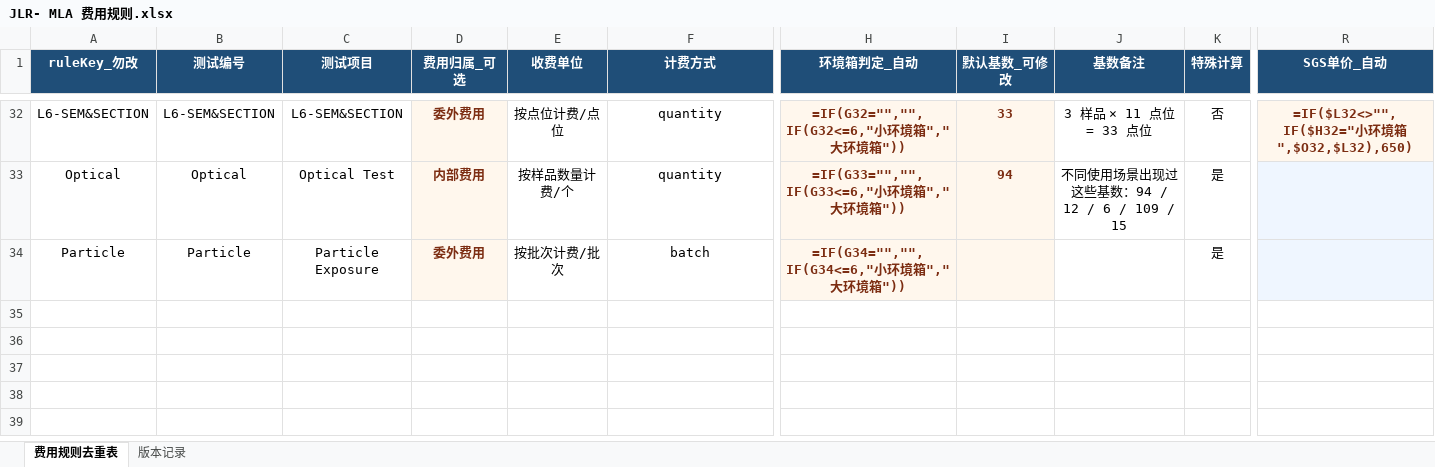
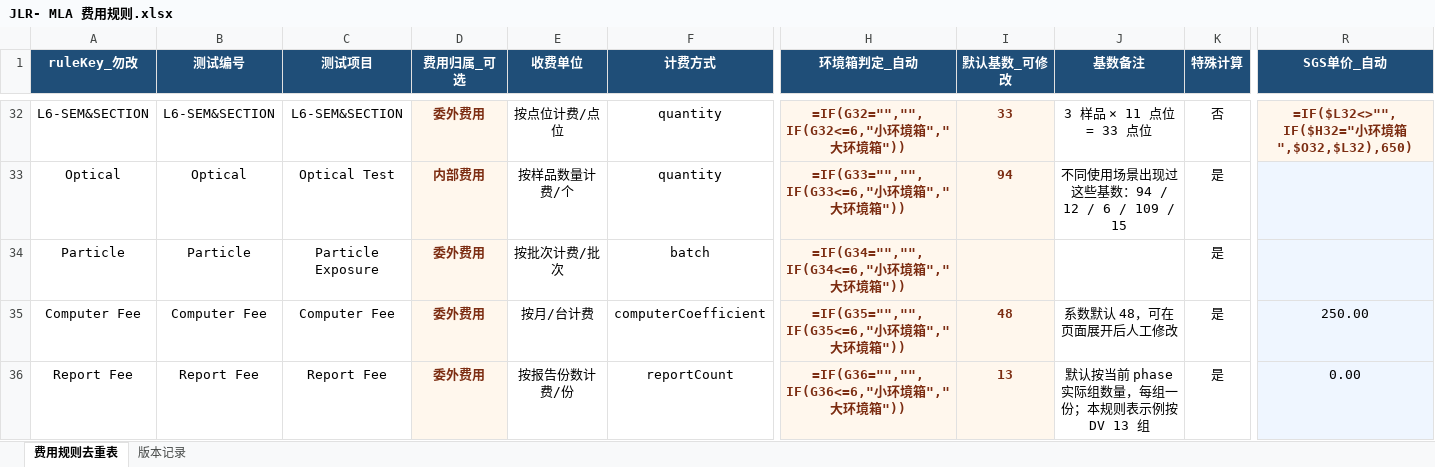
Before and after one commit to zhangyangyang313418-blip/lab, an Excel workbook: outputs/mla-fee-detail-export/JLR- MLA 费用规则.xlsx, sheet 费用规则去重表, drawn as a sheet; only a part is shown, gaps mark what is left out; values as stored, in another font and other column widths than the file's, no borders; formulas without a stored value are shown as written; rows hold the shown columns only; the diff names each change by its address in the sheet, - before the commit and + after, or states it on an @@ line.

Commit message:
feat: add environment computer and report fees

```diff
--- a/outputs/mla-fee-detail-export/JLR- MLA 费用规则.xlsx (sheet 费用规则去重表)
+++ b/outputs/mla-fee-detail-export/JLR- MLA 费用规则.xlsx (sheet 费用规则去重表)
+row 35: Computer Fee | Computer Fee | Computer Fee | 委外费用 | 按月/台计费 | computerCoefficient | =IF(G35="","",IF(G35<=6,"小环境箱","大环境箱")) | 48 | 系数默认 48，可在页面展开后人工修改 | 是 | 250.00
+row 36: Report Fee | Report Fee | Report Fee | 委外费用 | 按报告份数计费/份 | reportCount | =IF(G36="","",IF(G36<=6,"小环境箱","大环境箱")) | 13 | 默认按当前 phase 实际组数量，每组一份；本规则表示例按 DV 13 组 | 是 | 0.00
```
Also changed, not shown: sheet 版本记录, 17 other files.
